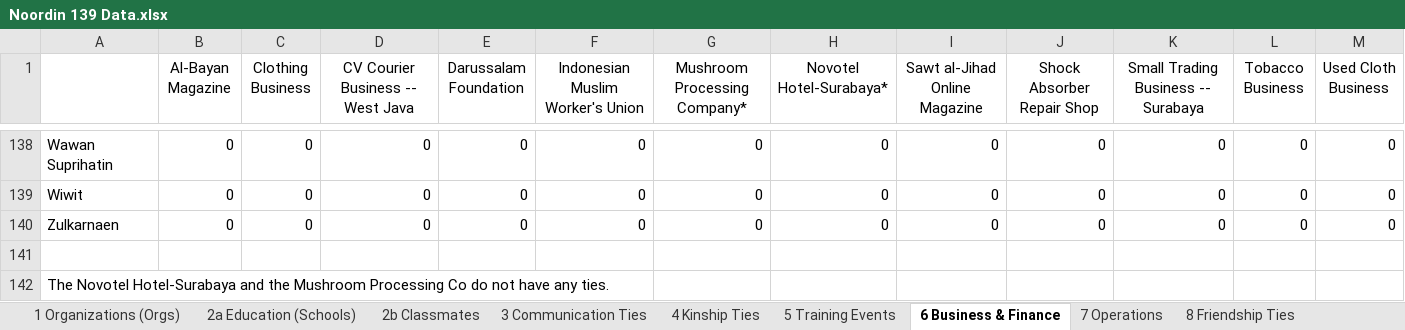
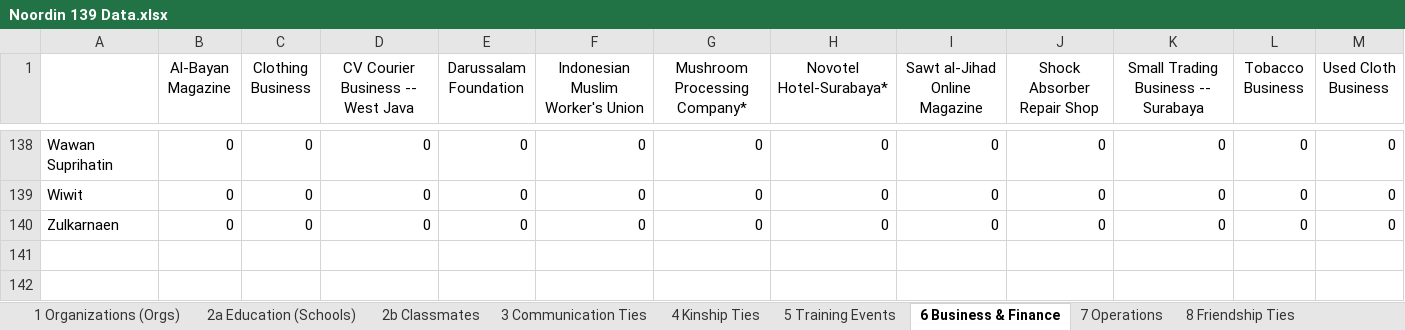
Before and after one commit to NPSCORELAB/COREnets, an Excel workbook: datasets/Noordin 139 Data.xlsx, sheet 6 Business & Finance, drawn as a sheet; only a part is shown, gaps mark what is left out; values as stored, in another font and other column widths than the file's, no borders; the diff names each change by its address in the sheet, - before the commit and + after, or states it on an @@ line.

```diff
--- a/datasets/Noordin 139 Data.xlsx (sheet 6 Business & Finance)
+++ b/datasets/Noordin 139 Data.xlsx (sheet 6 Business & Finance)
-row 141: (empty)
-row 142: The Novotel Hotel-Surabaya and the Mushroom Processing Co do not have any ties.
```
Also changed, not shown: sheet 11 Logistical Function, sheet 1 Organizations (Orgs), 7 other files.
